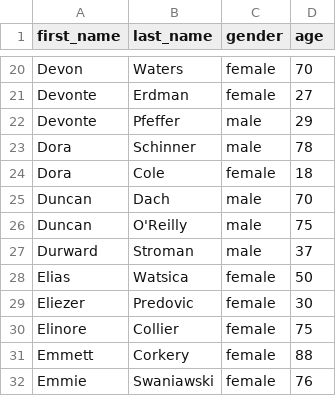
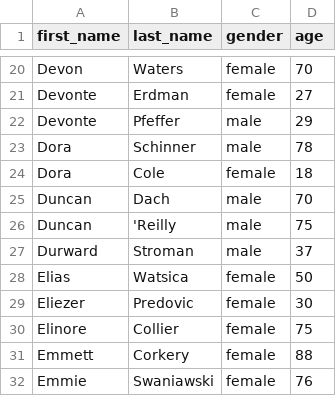
Before and after one commit to quantum-fox-2018/poll-db-1, a CSV file: voters.csv, drawn as a sheet; only a part is shown, gaps mark what is left out.

```diff
--- a/voters.csv
+++ b/voters.csv
@@ -25,3 +25,3 @@ Dora,Cole,female,18
 Duncan,Dach,male,70
-Duncan,O'Reilly,male,75
+Duncan,'Reilly,male,75
 Durward,Stroman,male,37
```
Also changed, not shown: 4 other files.
